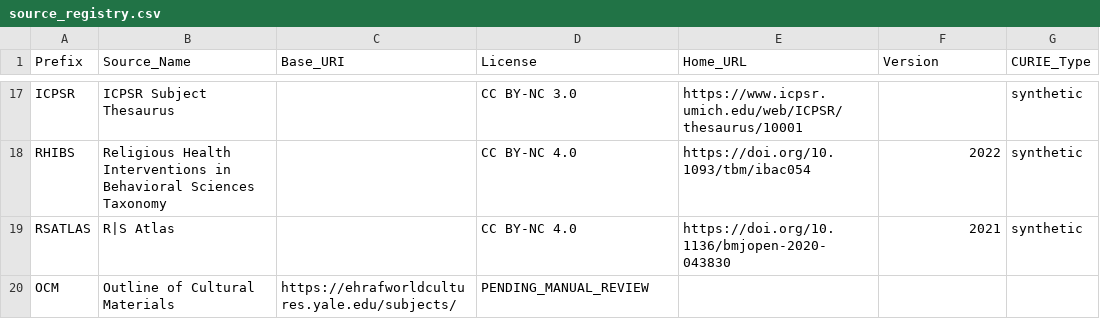
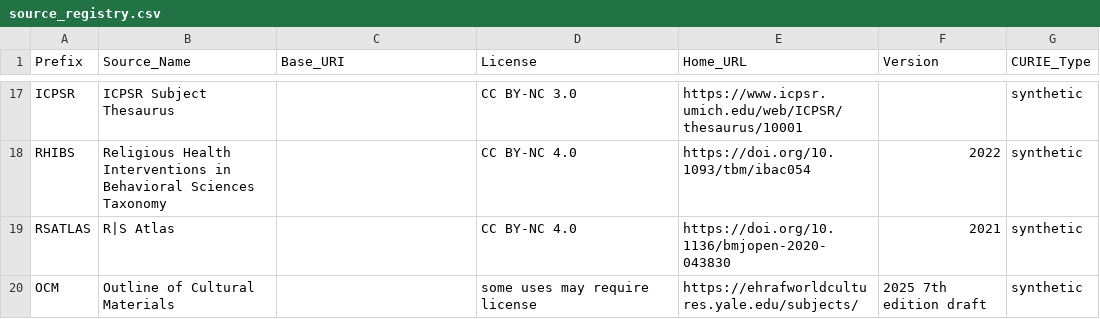
Before and after one commit to njsgibson/religion-ontology-mapping, a CSV file: config/source_registry.csv, drawn as a sheet; only a part is shown, gaps mark what is left out.

Commit message:
Added new source: Outline of Cultural Materials

```diff
--- a/config/source_registry.csv
+++ b/config/source_registry.csv
@@ -19,2 +19,2 @@ RHIBS,Religious Health Interventions in Behavioral Sciences Taxonomy,,CC BY-NC 4
 RSATLAS,R|S Atlas,,CC BY-NC 4.0,https://doi.org/10.1136/bmjopen-2020-043830,2021,synthetic
-OCM,Outline of Cultural Materials,https://ehrafworldcultures.yale.edu/subjects/,PENDING_MANUAL_REVIEW,,,
+OCM,Outline of Cultural Materials,,some uses may require license,https://ehrafworldcultures.yale.edu/subjects/,2025 7th edition draft,synthetic
```
